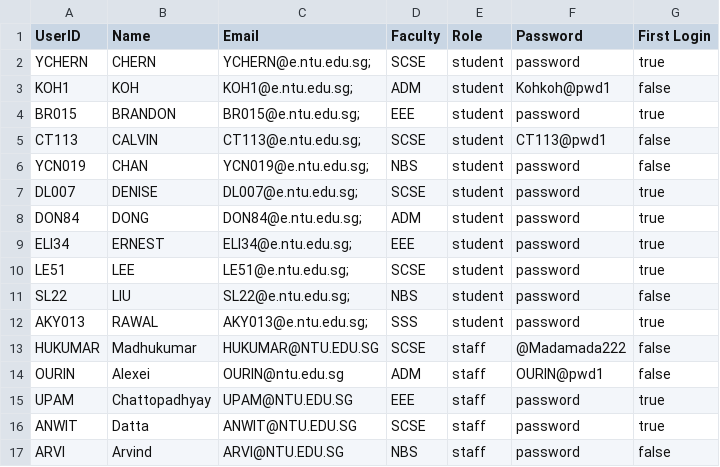
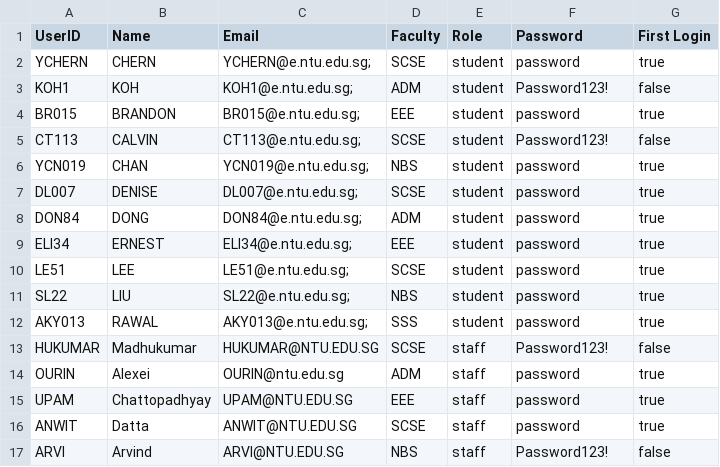
Before and after one commit to zhihaohong52/Camp-Application-and-Management-System, a CSV file: camp_application_and_management_system/data/demo/user.csv, drawn as a sheet.

Commit message:
enquiry and user csv initialisation

```diff
--- a/camp_application_and_management_system/data/demo/user.csv
+++ b/camp_application_and_management_system/data/demo/user.csv
@@ -2,6 +2,6 @@ UserID,Name,Email,Faculty,Role,Password,First Login
 YCHERN,CHERN ,YCHERN@e.ntu.edu.sg;,SCSE,student,password,true
-KOH1,KOH ,KOH1@e.ntu.edu.sg;,ADM,student,Kohkoh@pwd1,false
+KOH1,KOH ,KOH1@e.ntu.edu.sg;,ADM,student,Password123!,false
 BR015,BRANDON ,BR015@e.ntu.edu.sg;,EEE,student,password,true
-CT113,CALVIN ,CT113@e.ntu.edu.sg;,SCSE,student,CT113@pwd1,false
-YCN019,CHAN,YCN019@e.ntu.edu.sg;,NBS,student,password,false
+CT113,CALVIN ,CT113@e.ntu.edu.sg;,SCSE,student,Password123!,false
+YCN019,CHAN,YCN019@e.ntu.edu.sg;,NBS,student,password,true
 DL007,DENISE,DL007@e.ntu.edu.sg;,SCSE,student,password,true
@@ -10,8 +10,8 @@ ELI34,ERNEST,ELI34@e.ntu.edu.sg;,EEE,student,password,true
 LE51,LEE ,LE51@e.ntu.edu.sg;,SCSE,student,password,true
-SL22,LIU ,SL22@e.ntu.edu.sg;,NBS,student,password,false
+SL22,LIU ,SL22@e.ntu.edu.sg;,NBS,student,password,true
 AKY013,RAWAL,AKY013@e.ntu.edu.sg;,SSS,student,password,true
-HUKUMAR,Madhukumar,HUKUMAR@NTU.EDU.SG,SCSE,staff,@Madamada222,false
-OURIN,Alexei ,OURIN@ntu.edu.sg,ADM,staff,OURIN@pwd1,false
+HUKUMAR,Madhukumar,HUKUMAR@NTU.EDU.SG,SCSE,staff,Password123!,false
+OURIN,Alexei ,OURIN@ntu.edu.sg,ADM,staff,password,true
 UPAM,Chattopadhyay,UPAM@NTU.EDU.SG,EEE,staff,password,true
 ANWIT,Datta,ANWIT@NTU.EDU.SG,SCSE,staff,password,true
-ARVI,Arvind ,ARVI@NTU.EDU.SG,NBS,staff,password,false
+ARVI,Arvind ,ARVI@NTU.EDU.SG,NBS,staff,Password123!,false
```
Also changed, not shown: camp_application_and_management_system/data/user.csv, 1 other file.
